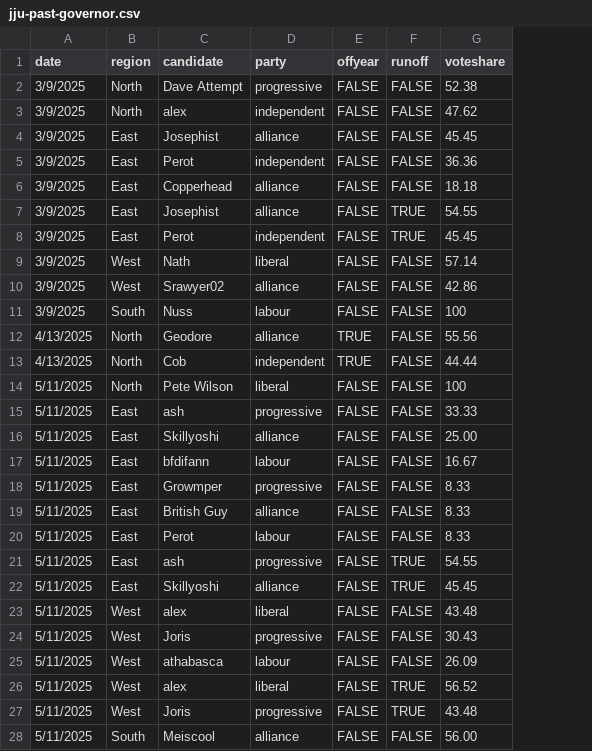
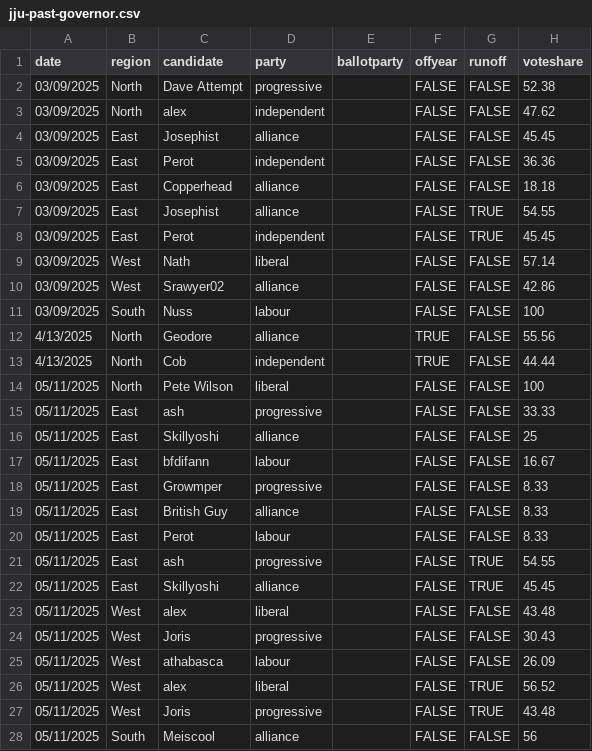
Before and after one commit to Javer17/JJUpdatePlease, a CSV file: csv-sources/jju-past-governor.csv, drawn as a sheet; only a part is shown; addresses are those after the commit; the diff covers the shown part only; the diff names each change by its address in the sheet, - before the commit and + after, or states it on an @@ line.

```diff
--- a/csv-sources/jju-past-governor.csv
+++ b/csv-sources/jju-past-governor.csv
+column E (ballotparty), empty
-A2:A11 (date): 3/9/2025
+A2:A11 (date): 03/09/2025
-A14:A28 (date): 5/11/2025
+A14:A28 (date): 05/11/2025
-H16 (voteshare): 25.00
+H16 (voteshare): 25
-H28 (voteshare): 56.00
+H28 (voteshare): 56
```
Also changed, not shown: 26 edited cells elsewhere in this file, csv-sources/jju-past-house.csv, csv-sources/past-senate.csv, 11 other files.
